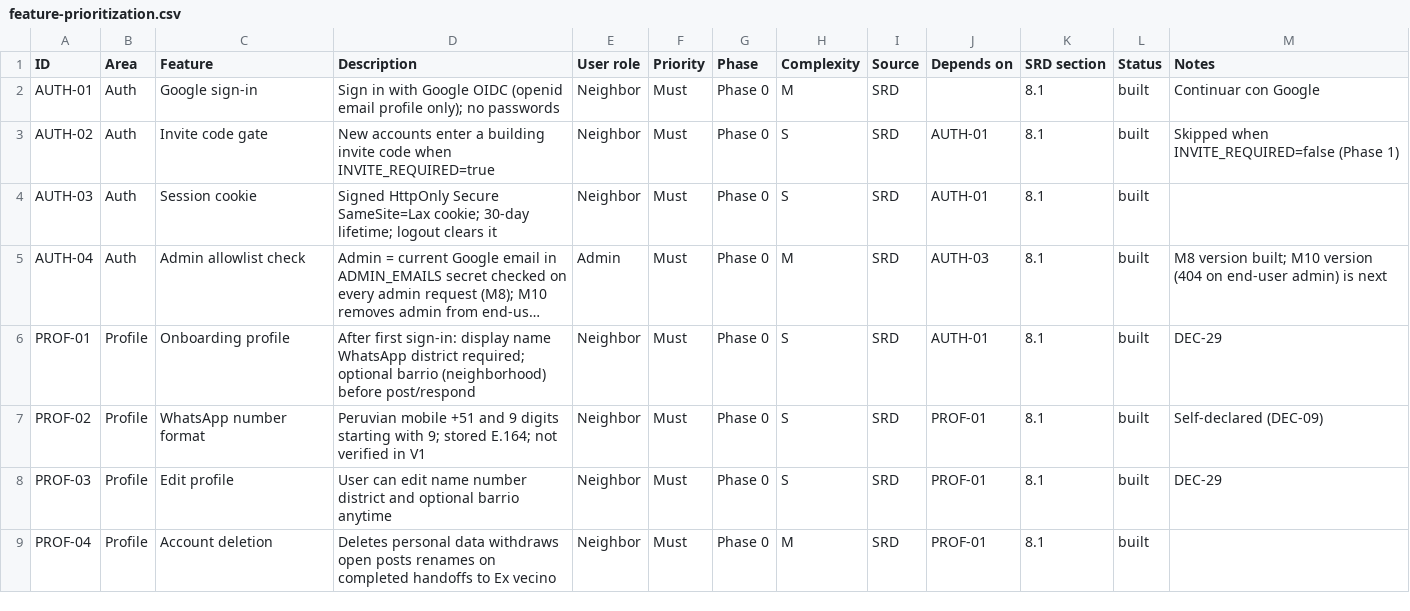
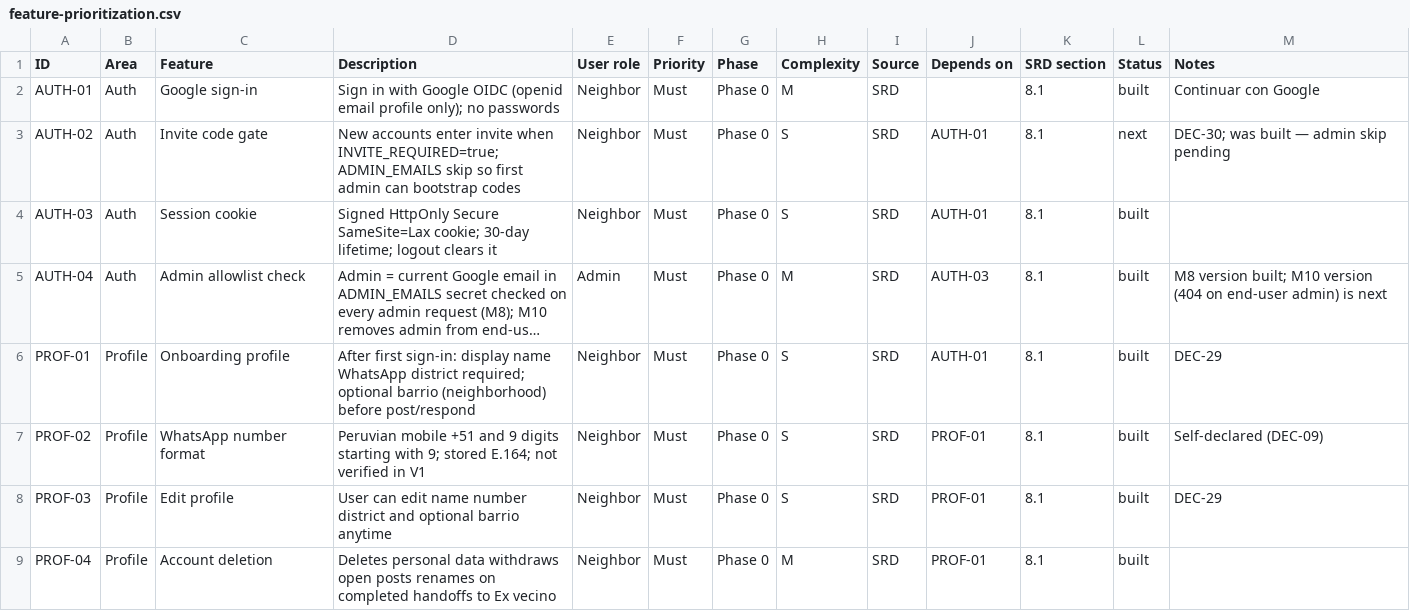
Before and after one commit to micaelablondet/buy-nothing-peru, a CSV file: docs/feature-prioritization.csv, drawn as a sheet; only a part is shown; long unchanged cells end in ….

```diff
--- a/docs/feature-prioritization.csv
+++ b/docs/feature-prioritization.csv
@@ -2,3 +2,3 @@ ID,Area,Feature,Description,User role,Priority,Phase,Complexity,Source,Depends o
 AUTH-01,Auth,Google sign-in,Sign in with Google OIDC (openid email profile only); no passwords,Neighbor,Must,Phase 0,M,SRD,,8.1,built,Continuar con Google
-AUTH-02,Auth,Invite code gate,New accounts enter a building invite code when INVITE_REQUIRED=true,Neighbor,Must,Phase 0,S,SRD,AUTH-01,8.1,built,Skipped when INVITE_REQUIRED=false (Phase 1)
+AUTH-02,Auth,Invite code gate,New accounts enter invite when INVITE_REQUIRED=true; ADMIN_EMAILS skip so first admin can bootstrap codes,Neighbor,Must,Phase 0,S,SRD,AUTH-01,8.1,next,DEC-30; was built — admin skip pending
 AUTH-03,Auth,Session cookie,Signed HttpOnly Secure SameSite=Lax cookie; 30-day lifetime; logout clears it,Neighbor,Must,Phase 0,S,SRD,AUTH-01,8.1,built,
```
Also changed, not shown: 5 other files.
